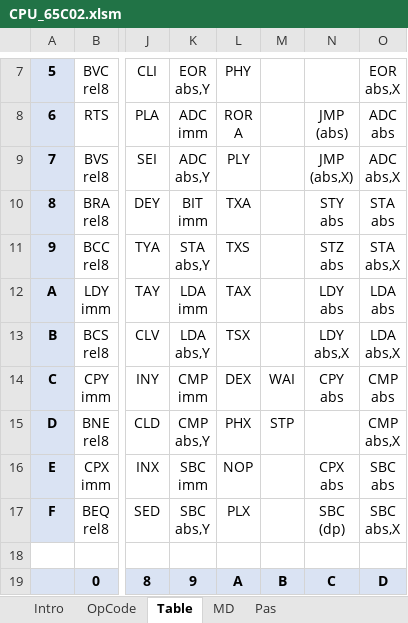
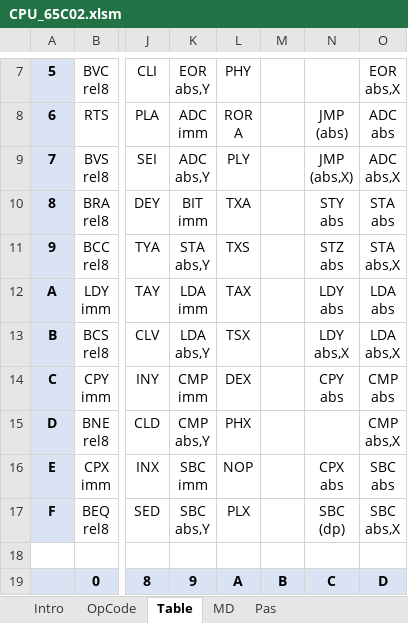
Before and after one commit to eiroca/Retro, an Excel workbook: CPU templates/CPU_65C02.xlsm, sheet Table, drawn as a sheet; only a part is shown, gaps mark what is left out; values as stored, in another font and other column widths than the file's, no borders; the diff names each change by its address in the sheet, - before the commit and + after, or states it on an @@ line.

```diff
--- a/CPU templates/CPU_65C02.xlsm (sheet Table)
+++ b/CPU templates/CPU_65C02.xlsm (sheet Table)
-M14: WAI
+M14: (empty)
-M15: STP
+M15: (empty)
```
Also changed, not shown: sheet Pas, sheet MD, sheet OpCode, formulas that keep their value, 10 other files.
